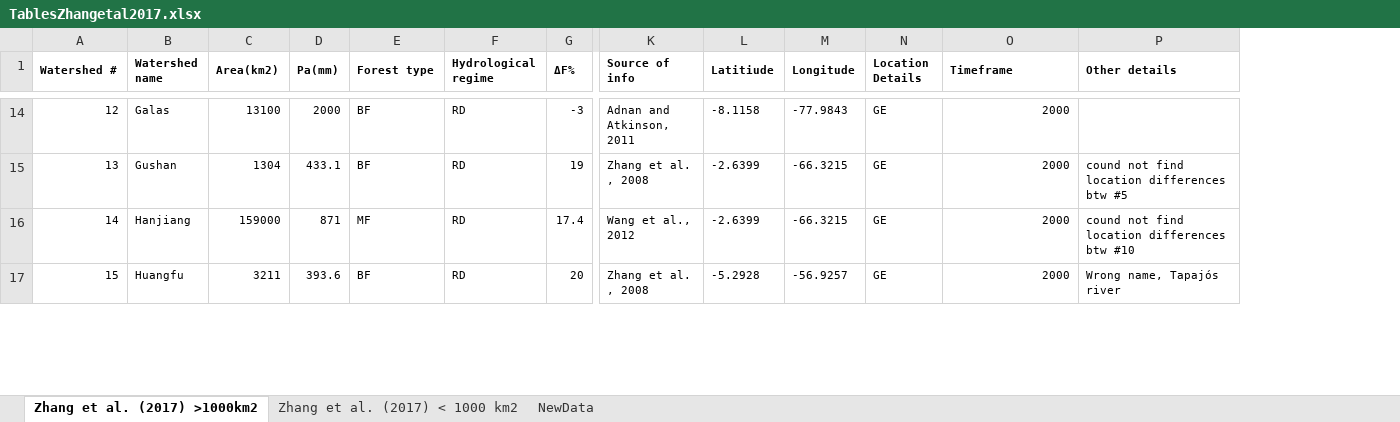
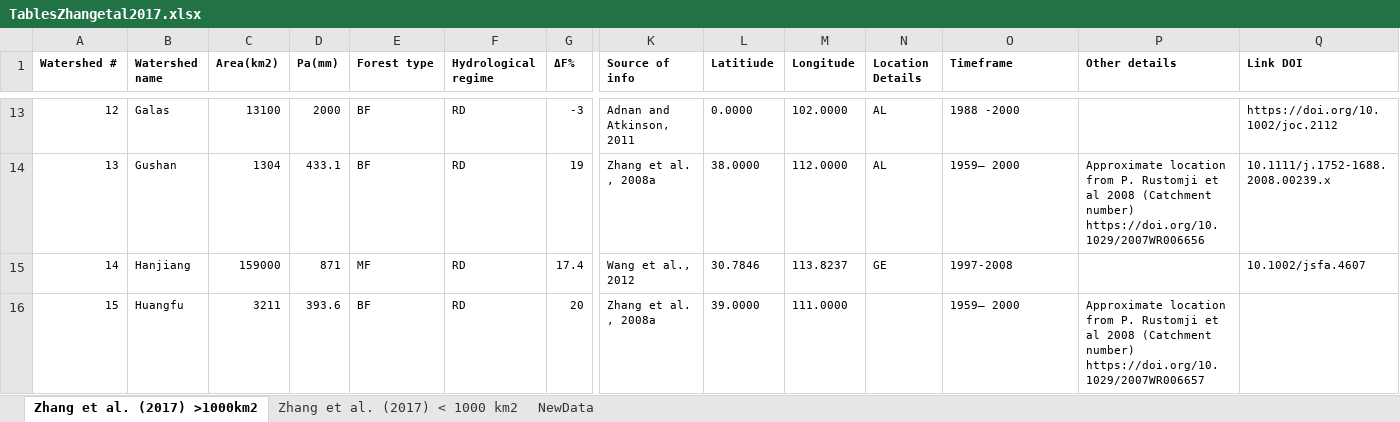
Before and after one commit to WillemVervoort/Forest_and_water, an Excel workbook: data/TablesZhangetal2017.xlsx, sheet Zhang et al. (2017) >1000km2, drawn as a sheet; only a part is shown, gaps mark what is left out; values as stored, in another font and other column widths than the file's, no borders; removed rows and columns are numbered as before the commit, all else as after; the diff covers the shown part only; the diff names each change by its address in the sheet, - before the commit and + after, or states it on an @@ line.

Commit message:
Update TablesZhangetal2017.xlsx

```diff
--- a/data/TablesZhangetal2017.xlsx (sheet Zhang et al. (2017) >1000km2)
+++ b/data/TablesZhangetal2017.xlsx (sheet Zhang et al. (2017) >1000km2)
+column Q (Link DOI), rows 13-15: https://doi.org/10.1002/joc.2112 | 10.1111/j.1752-1688.2008.00239.x | 10.1002/jsfa.4607
-A1:A2 merged
-B1:B2 merged
-C1:C2 merged
-D1:D2 merged
-E1:E2 merged
-F1:F2 merged
-G1:G2 merged
-K1:K2 merged
-L1:L2 merged
-M1:M2 merged
-N1:N2 merged
-O1:O2 merged
-P1:P2 merged
-L13 (Latitiude): -8.1158
+L13 (Latitiude): 0.0000
-M13 (Longitude): -77.9843
+M13 (Longitude): 102.0000
-N13:N14 (Location Details): GE
+N13:N14 (Location Details): AL
-O13:O16 alignment: right
+O13:O16 alignment: left
-O13 (Timeframe): 2000
+O13 (Timeframe): 1988 -2000
-K14 (Source of info): Zhang et al. , 2008
+K14 (Source of info): Zhang et al. , 2008a
-L14 (Latitiude): -2.6399
+L14 (Latitiude): 38.0000
-M14 (Longitude): -66.3215
+M14 (Longitude): 112.0000
-O14 (Timeframe): 2000
+O14 (Timeframe): 1959– 2000
-P14 (Other details): cound not find location differences btw #5
+P14 (Other details): Approximate location from P. Rustomji et al 2008 (Catchment number) https://doi.org/10.1029/2007WR006656
-L15 (Latitiude): -2.6399
+L15 (Latitiude): 30.7846
-M15 (Longitude): -66.3215
+M15 (Longitude): 113.8237
-O15 (Timeframe): 2000
+O15 (Timeframe): 1997-2008
-P15 (Other details): cound not find location differences btw #10
+P15 (Other details): (empty)
-K16 (Source of info): Zhang et al. , 2008
+K16 (Source of info): Zhang et al. , 2008a
-L16 (Latitiude): -5.2928
+L16 (Latitiude): 39.0000
-M16 (Longitude): -56.9257
+M16 (Longitude): 111.0000
-N16 (Location Details): GE
+N16 (Location Details): (empty)
-O16 (Timeframe): 2000
+O16 (Timeframe): 1959– 2000
-P16 (Other details): Wrong name, Tapajós river
+P16 (Other details): Approximate location from P. Rustomji et al 2008 (Catchment number) https://doi.org/10.1029/2007WR006657
```
Also changed, not shown: 1 removed row, 255 edited cells, cell formats and merged cells elsewhere in this sheet.
